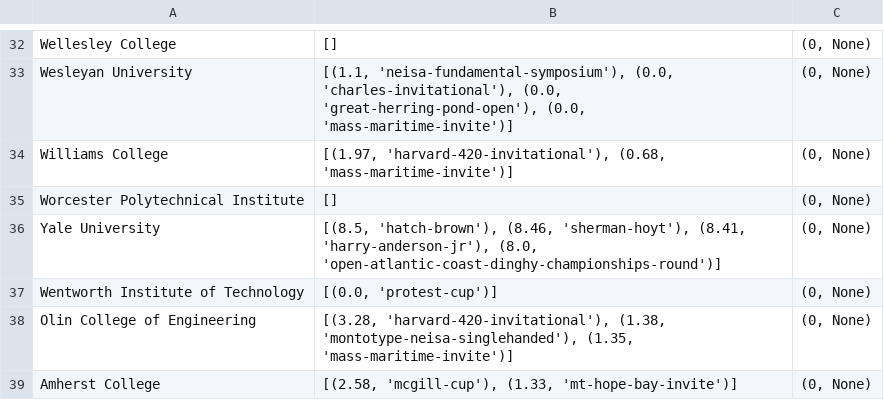
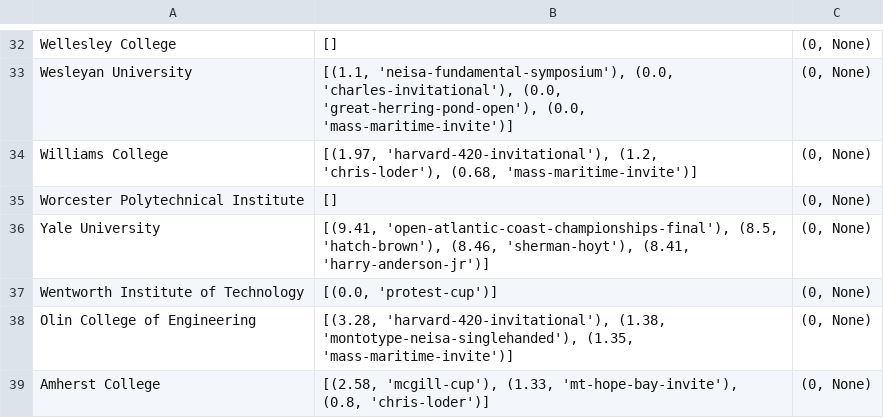
Before and after one commit to shaynebersin/NEISA-rankings, a CSV file: component_scores.csv, drawn as a sheet; only a part is shown, gaps mark what is left out; the diff covers the shown part only.

```diff
--- a/component_scores.csv
+++ b/component_scores.csv
@@ -33,7 +33,7 @@ Wellesley College,[],"(0, None)"
 Wesleyan University,"[(1.1, 'neisa-fundamental-symposium'), (0.0, 'charles-invitational'), (0.0, 'great-herring-pond-open'), (0.0, 'mass-maritime-invite')]","(0, None)"
-Williams College,"[(1.97, 'harvard-420-invitational'), (0.68, 'mass-maritime-invite')]","(0, None)"
+Williams College,"[(1.97, 'harvard-420-invitational'), (1.2, 'chris-loder'), (0.68, 'mass-maritime-invite')]","(0, None)"
 Worcester Polytechnical Institute,[],"(0, None)"
-Yale University,"[(8.5, 'hatch-brown'), (8.46, 'sherman-hoyt'), (8.41, 'harry-anderson-jr'), (8.0, 'open-atlantic-coast-dinghy-championships-round')]","(0, None)"
+Yale University,"[(9.41, 'open-atlantic-coast-championships-final'), (8.5, 'hatch-brown'), (8.46, 'sherman-hoyt'), (8.41, 'harry-anderson-jr')]","(0, None)"
 Wentworth Institute of Technology,"[(0.0, 'protest-cup')]","(0, None)"
 Olin College of Engineering,"[(3.28, 'harvard-420-invitational'), (1.38, 'montotype-neisa-singlehanded'), (1.35, 'mass-maritime-invite')]","(0, None)"
-Amherst College,"[(2.58, 'mcgill-cup'), (1.33, 'mt-hope-bay-invite')]","(0, None)"
+Amherst College,"[(2.58, 'mcgill-cup'), (1.33, 'mt-hope-bay-invite'), (0.8, 'chris-loder')]","(0, None)"
```
Also changed, not shown: 19 edited cells elsewhere in this file, rankings.csv, womens_component_scores.csv, 1 other file.
